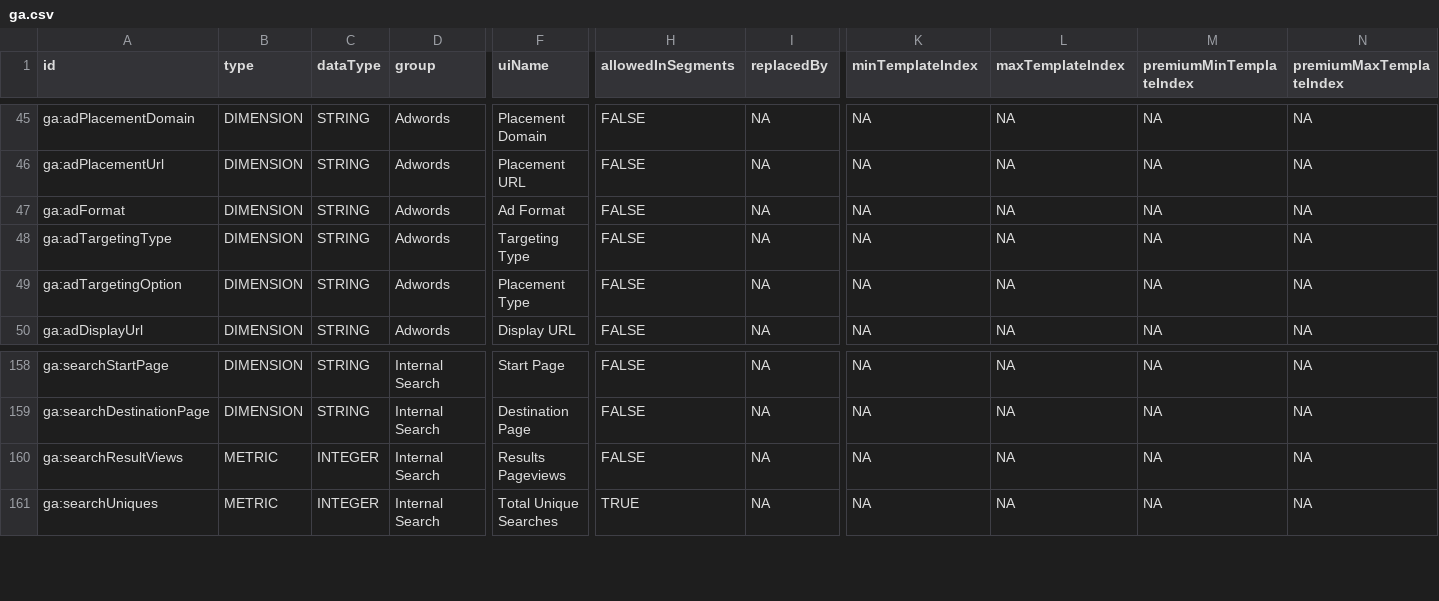
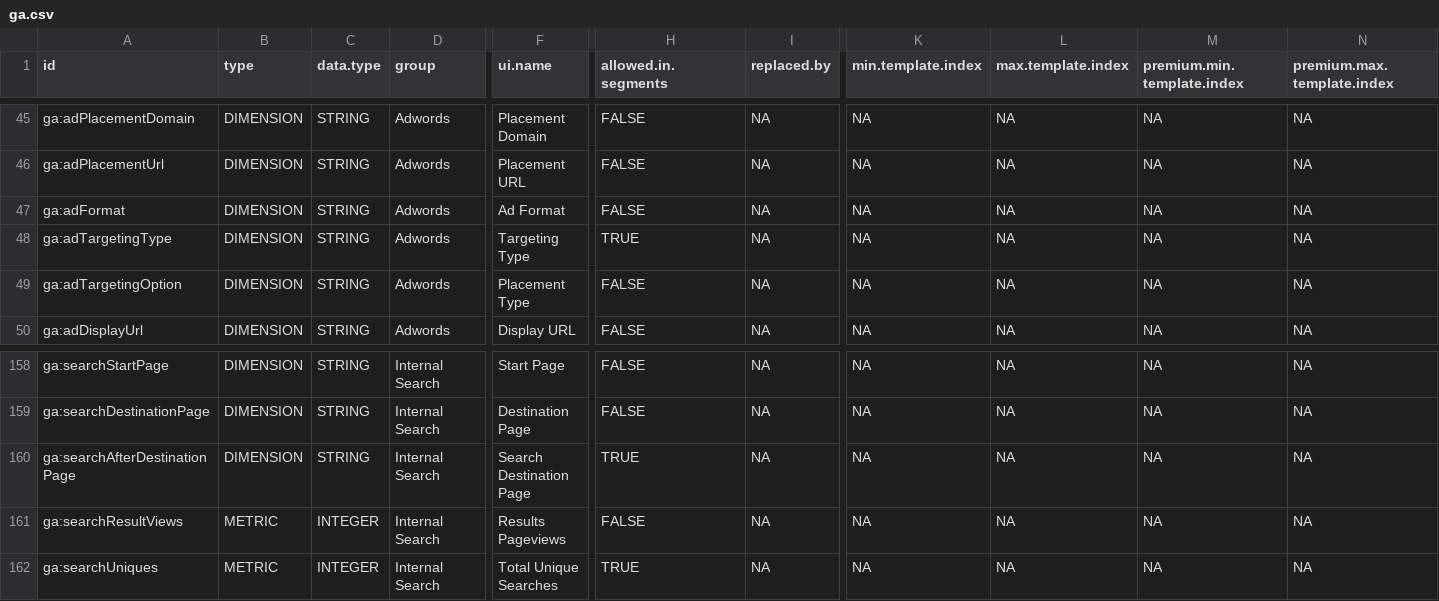
Before and after one commit to artemklevtsov/RGA, a CSV file: data-raw/ga.csv, drawn as a sheet; only a part is shown, gaps mark what is left out; rows hold the shown columns only; the diff covers the shown part only; the diff names each change by its address in the sheet, - before the commit and + after, or states it on an @@ line.

Commit message:
Update data

```diff
--- a/data-raw/ga.csv
+++ b/data-raw/ga.csv
-C1: dataType
+C1: data.type
-F1: uiName
+F1: ui.name
-H1: allowedInSegments
+H1: allowed.in.segments
-I1: replacedBy
+I1: replaced.by
-K1: minTemplateIndex
+K1: min.template.index
-L1: maxTemplateIndex
+L1: max.template.index
-M1: premiumMinTemplateIndex
+M1: premium.min.template.index
-N1: premiumMaxTemplateIndex
+N1: premium.max.template.index
-H48 (allowed.in.segments): FALSE
+H48 (allowed.in.segments): TRUE
+row 160: ga:searchAfterDestinationPage | DIMENSION | STRING | Internal Search | Search Destination Page | TRUE | NA | NA | NA | NA | NA
```
Also changed, not shown: 9 added rows and 4 edited cells elsewhere in this file.
